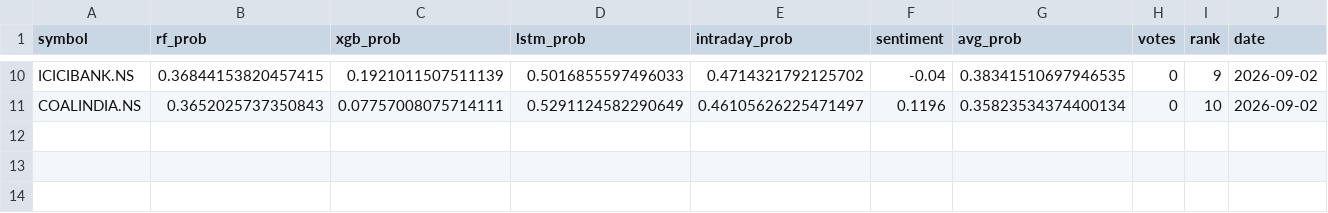
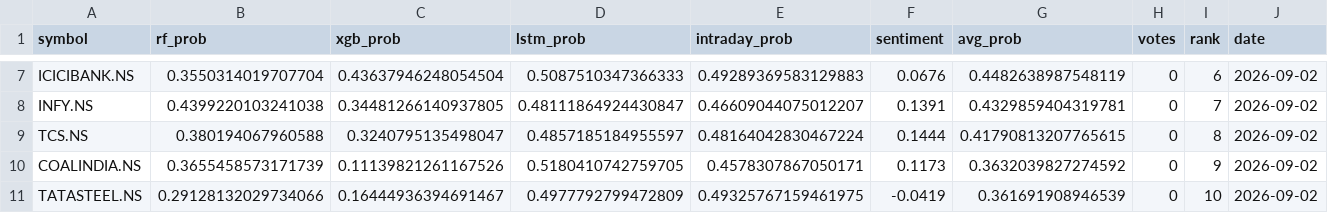
Before and after one commit to Haik11kashiyani/project-aegis, a CSV file: data/daily_ranking.csv, drawn as a sheet; only a part is shown, gaps mark what is left out; addresses are those after the commit; the diff covers the shown part only; the diff names each change by its address in the sheet, - before the commit and + after, or states it on an @@ line.

```diff
--- a/data/daily_ranking.csv
+++ b/data/daily_ranking.csv
-B7 (rf_prob): 0.36844153820457415
+B7 (rf_prob): 0.3550314019707704
-C7 (xgb_prob): 0.1921011507511139
+C7 (xgb_prob): 0.43637946248054504
-D7 (lstm_prob): 0.5016855597496033
+D7 (lstm_prob): 0.5087510347366333
-E7 (intraday_prob): 0.4714321792125702
+E7 (intraday_prob): 0.49289369583129883
-F7 (sentiment): -0.04
+F7 (sentiment): 0.0676
-G7 (avg_prob): 0.38341510697946535
+G7 (avg_prob): 0.4482638987548119
-I7 (rank): 9
+I7 (rank): 6
+row 8: INFY.NS | 0.4399220103241038 | 0.34481266140937805 | 0.48111864924430847 | 0.46609044075012207 | 0.1391 | 0.4329859404319781 | 0 | 7 | 2026-09-02
+row 9: TCS.NS | 0.380194067960588 | 0.3240795135498047 | 0.4857185184955597 | 0.48164042830467224 | 0.1444 | 0.41790813207765615 | 0 | 8 | 2026-09-02
-B10 (rf_prob): 0.3652025737350843
+B10 (rf_prob): 0.3655458573171739
-C10 (xgb_prob): 0.07757008075714111
+C10 (xgb_prob): 0.11139821261167526
-D10 (lstm_prob): 0.5291124582290649
+D10 (lstm_prob): 0.5180410742759705
-E10 (intraday_prob): 0.46105626225471497
+E10 (intraday_prob): 0.4578307867050171
-F10 (sentiment): 0.1196
+F10 (sentiment): 0.1173
-G10 (avg_prob): 0.35823534374400134
+G10 (avg_prob): 0.3632039827274592
-I10 (rank): 10
+I10 (rank): 9
+row 11: TATASTEEL.NS | 0.29128132029734066 | 0.16444936394691467 | 0.4977792799472809 | 0.49325767159461975 | -0.0419 | 0.361691908946539 | 0 | 10 | 2026-09-02
```
Also changed, not shown: 1 added row, 4 removed rows and 28 edited cells elsewhere in this file, 27 other files.
